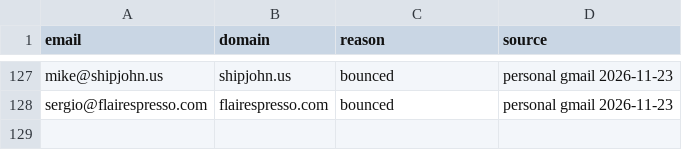
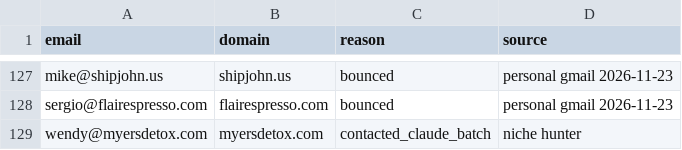
Before and after one commit to contactsalehinahmedpolin-collab/sapphire-brain, a CSV file: pipeline/do_not_contact.csv, drawn as a sheet; only a part is shown, gaps mark what is left out; the diff names each change by its address in the sheet, - before the commit and + after, or states it on an @@ line.

```diff
--- a/pipeline/do_not_contact.csv
+++ b/pipeline/do_not_contact.csv
+row 129: wendy@myersdetox.com | myersdetox.com | contacted_claude_batch | niche hunter
```
Also changed, not shown: 2 other files.
